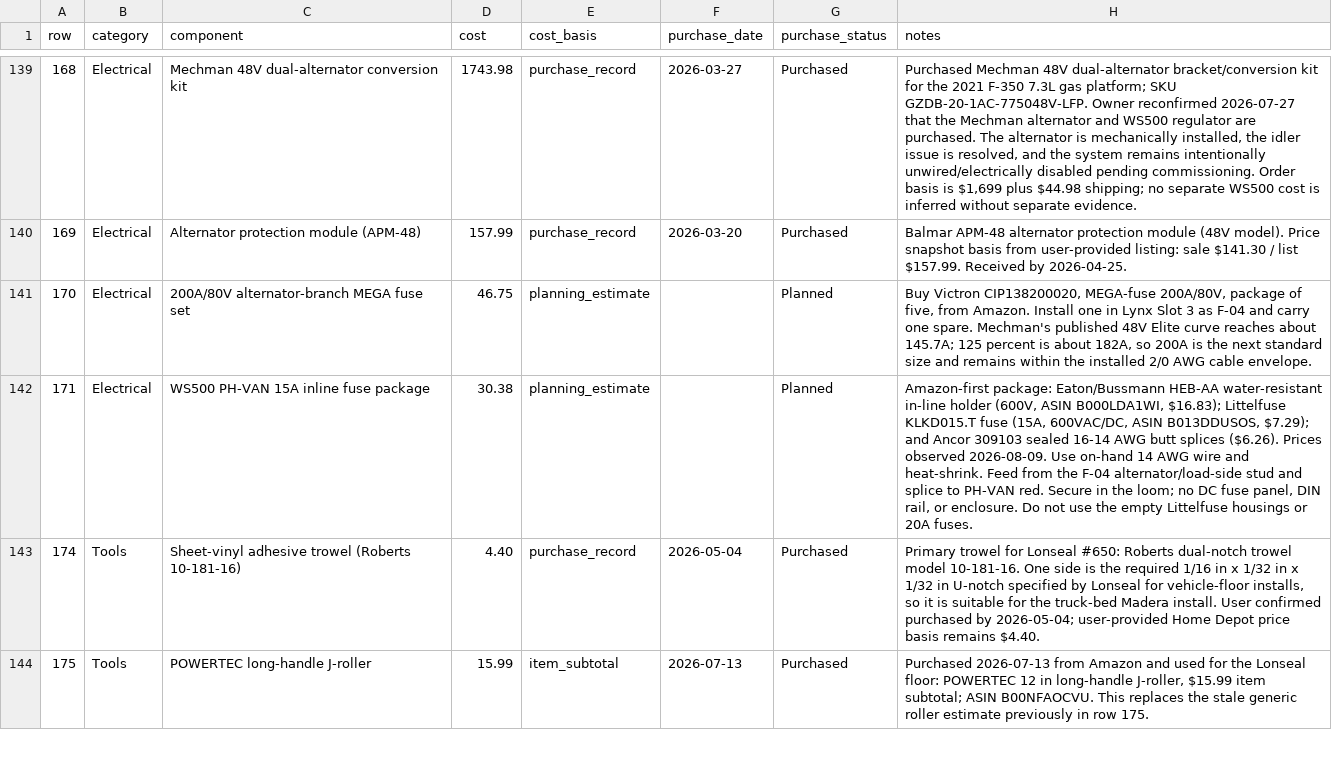
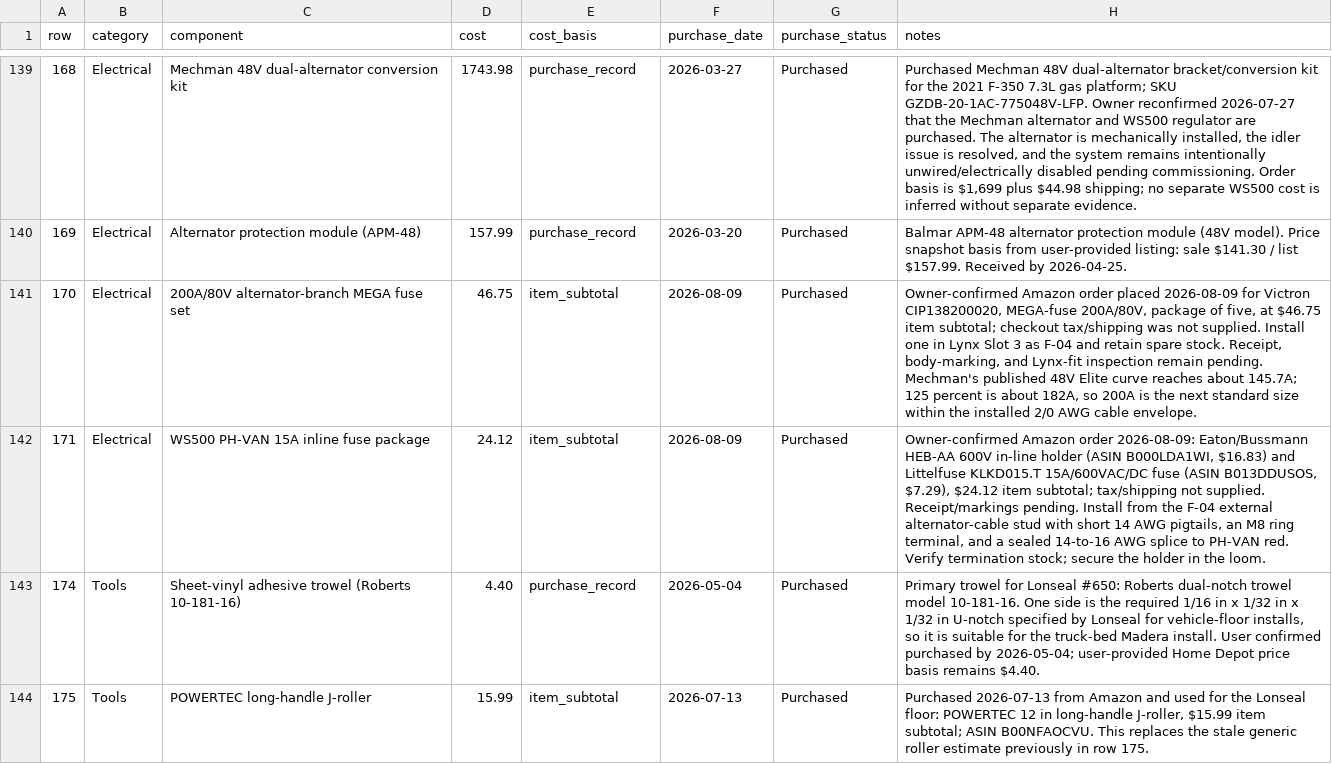
Before and after one commit to DataDaneDev/HiatusBuild, a CSV file: bom/bom_estimated_items.csv, drawn as a sheet; only a part is shown, gaps mark what is left out.

Commit message:
Record alternator fuse package purchase

```diff
--- a/bom/bom_estimated_items.csv
+++ b/bom/bom_estimated_items.csv
@@ -140,4 +140,4 @@
 "169","Electrical","Alternator protection module (APM-48)","157.99","purchase_record","2026-03-20","Purchased","Balmar APM-48 alternator protection module (48V model). Price snapshot basis from user-provided listing: sale $141.30 / list $157.99. Received by 2026-04-25."
-"170","Electrical","200A/80V alternator-branch MEGA fuse set","46.75","planning_estimate","","Planned","Buy Victron CIP138200020, MEGA-fuse 200A/80V, package of five, from Amazon. Install one in Lynx Slot 3 as F-04 and carry one spare. Mechman's published 48V Elite curve reaches about 145.7A; 125 percent is about 182A, so 200A is the next standard size and remains within the installed 2/0 AWG cable envelope."
-"171","Electrical","WS500 PH-VAN 15A inline fuse package","30.38","planning_estimate","","Planned","Amazon-first package: Eaton/Bussmann HEB-AA water-resistant in-line holder (600V, ASIN B000LDA1WI, $16.83); Littelfuse KLKD015.T fuse (15A, 600VAC/DC, ASIN B013DDUSOS, $7.29); and Ancor 309103 sealed 16-14 AWG butt splices ($6.26). Prices observed 2026-08-09. Use on-hand 14 AWG wire and heat-shrink. Feed from the F-04 alternator/load-side stud and splice to PH-VAN red. Secure in the loom; no DC fuse panel, DIN rail, or enclosure. Do not use the empty Littelfuse housings or 20A fuses."
+"170","Electrical","200A/80V alternator-branch MEGA fuse set","46.75","item_subtotal","2026-08-09","Purchased","Owner-confirmed Amazon order placed 2026-08-09 for Victron CIP138200020, MEGA-fuse 200A/80V, package of five, at $46.75 item subtotal; checkout tax/shipping was not supplied. Install one in Lynx Slot 3 as F-04 and retain spare stock. Receipt, body-marking, and Lynx-fit inspection remain pending. Mechman's published 48V Elite curve reaches about 145.7A; 125 percent is about 182A, so 200A is the next standard size within the installed 2/0 AWG cable envelope."
+"171","Electrical","WS500 PH-VAN 15A inline fuse package","24.12","item_subtotal","2026-08-09","Purchased","Owner-confirmed Amazon order 2026-08-09: Eaton/Bussmann HEB-AA 600V in-line holder (ASIN B000LDA1WI, $16.83) and Littelfuse KLKD015.T 15A/600VAC/DC fuse (ASIN B013DDUSOS, $7.29), $24.12 item subtotal; tax/shipping not supplied. Receipt/markings pending. Install from the F-04 external alternator-cable stud with short 14 AWG pigtails, an M8 ring terminal, and a sealed 14-to-16 AWG splice to PH-VAN red. Verify termination stock; secure the holder in the loom."
 "174","Tools","Sheet-vinyl adhesive trowel (Roberts 10-181-16)","4.40","purchase_record","2026-05-04","Purchased","Primary trowel for Lonseal #650: Roberts dual-notch trowel model 10-181-16. One side is the required 1/16 in x 1/32 in x 1/32 in U-notch specified by Lonseal for vehicle-floor installs, so it is suitable for the truck-bed Madera install. User confirmed purchased by 2026-05-04; user-provided Home Depot price basis remains $4.40."
```
Also changed, not shown: 3 other files.
